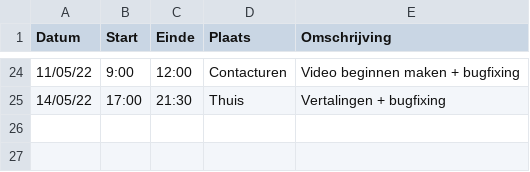
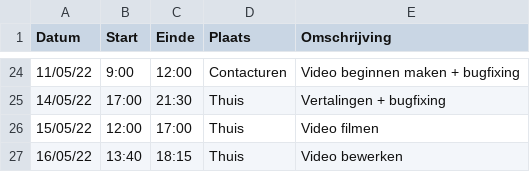
Before and after one commit to matissecallewaert/ai-tetris, a CSV file: logboeken/CallensJosse.csv, drawn as a sheet; only a part is shown, gaps mark what is left out.

Commit message:
Update CallensJosse.csv

```diff
--- a/logboeken/CallensJosse.csv
+++ b/logboeken/CallensJosse.csv
@@ -25 +25,3 @@ Datum,Start,Einde,Plaats,Omschrijving
 14/05/22,17:00,21:30,Thuis,Vertalingen + bugfixing
+15/05/22,12:00,17:00,Thuis,Video filmen
+16/05/22,13:40,18:15,Thuis,Video bewerken
```
